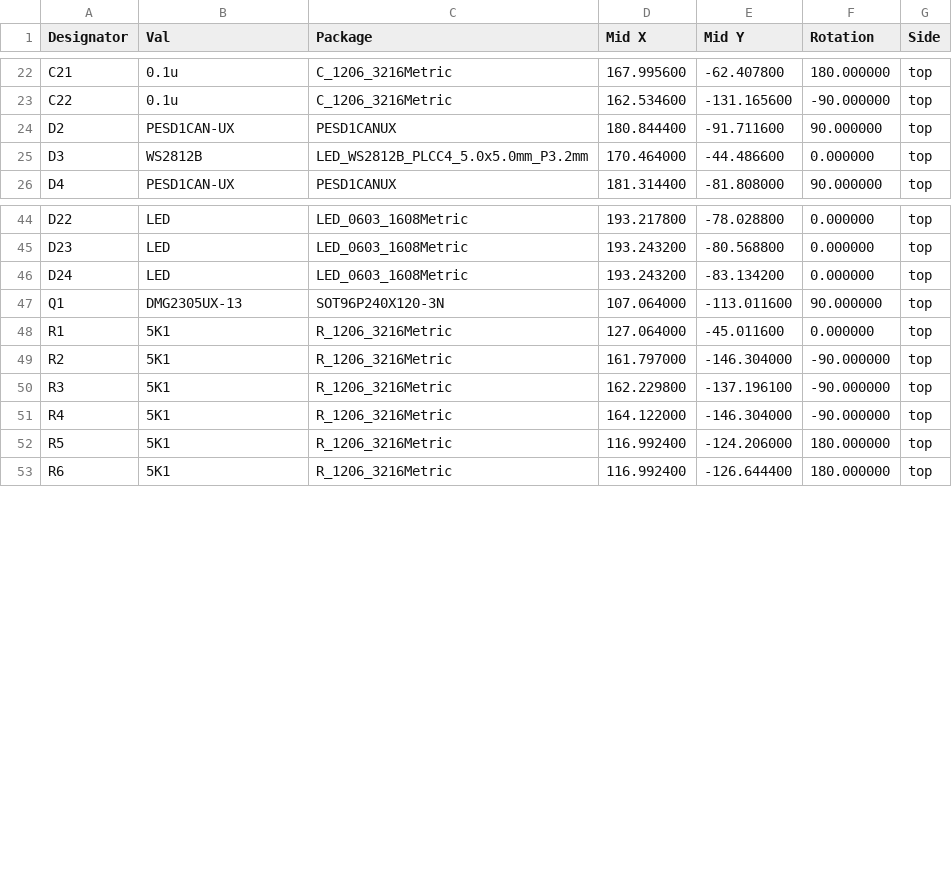
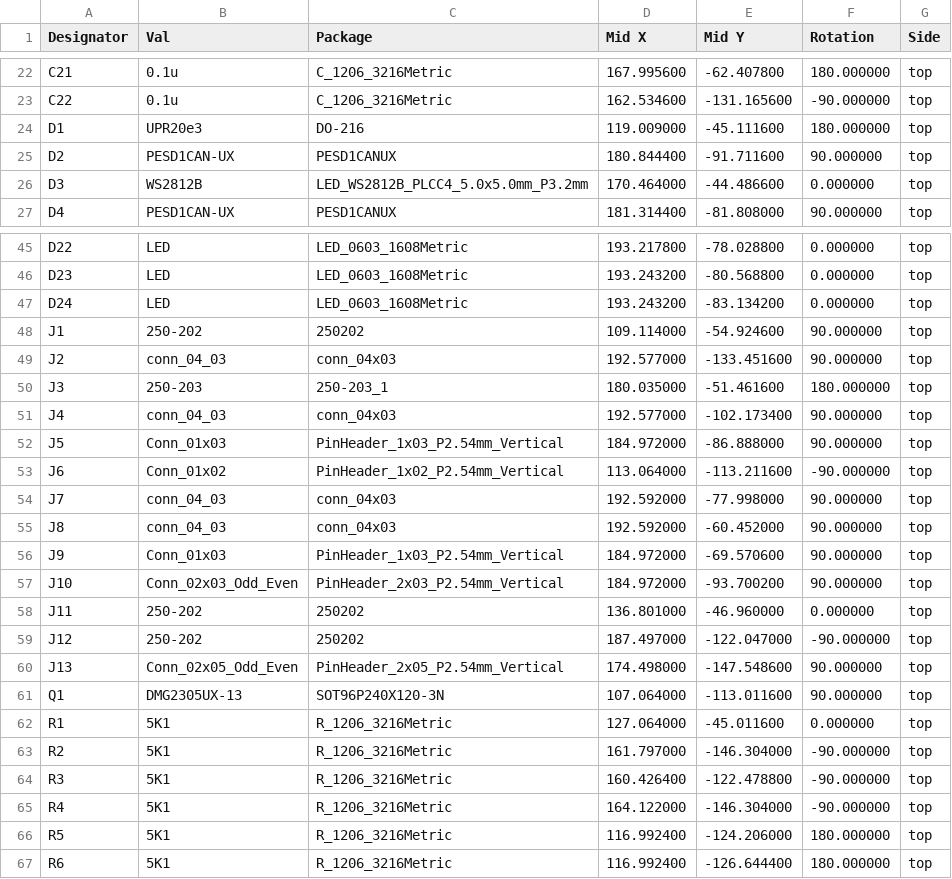
Before and after one commit to 2468shrm/Pico-Robotic-Controller, a CSV file: Gerbers/Pico Robotic Controller-top-pos.csv, drawn as a sheet; only a part is shown, gaps mark what is left out; the diff covers the shown part only.

Commit message:
updating manufacturing files (Gerbers)

```diff
--- a/Gerbers/Pico Robotic Controller-top-pos.csv
+++ b/Gerbers/Pico Robotic Controller-top-pos.csv
@@ -23,2 +23,3 @@ Designator,Val,Package,Mid X,Mid Y,Rotation,Side
 "C22","0.1u","C_1206_3216Metric",162.534600,-131.165600,-90.000000,top
+"D1","UPR20e3","DO-216",119.009000,-45.111600,180.000000,top
 "D2","PESD1CAN-UX","PESD1CANUX",180.844400,-91.711600,90.000000,top
@@ -46,2 +47,15 @@ Designator,Val,Package,Mid X,Mid Y,Rotation,Side
 "D24","LED","LED_0603_1608Metric",193.243200,-83.134200,0.000000,top
+"J1","250-202","250202",109.114000,-54.924600,90.000000,top
+"J2","conn_04_03","conn_04x03",192.577000,-133.451600,90.000000,top
+"J3","250-203","250-203_1",180.035000,-51.461600,180.000000,top
+"J4","conn_04_03","conn_04x03",192.577000,-102.173400,90.000000,top
+"J5","Conn_01x03","PinHeader_1x03_P2.54mm_Vertical",184.972000,-86.888000,90.000000,top
+"J6","Conn_01x02","PinHeader_1x02_P2.54mm_Vertical",113.064000,-113.211600,-90.000000,top
+"J7","conn_04_03","conn_04x03",192.592000,-77.998000,90.000000,top
+"J8","conn_04_03","conn_04x03",192.592000,-60.452000,90.000000,top
+"J9","Conn_01x03","PinHeader_1x03_P2.54mm_Vertical",184.972000,-69.570600,90.000000,top
+"J10","Conn_02x03_Odd_Even","PinHeader_2x03_P2.54mm_Vertical",184.972000,-93.700200,90.000000,top
+"J11","250-202","250202",136.801000,-46.960000,0.000000,top
+"J12","250-202","250202",187.497000,-122.047000,-90.000000,top
+"J13","Conn_02x05_Odd_Even","PinHeader_2x05_P2.54mm_Vertical",174.498000,-147.548600,90.000000,top
 "Q1","DMG2305UX-13","SOT96P240X120-3N",107.064000,-113.011600,90.000000,top
@@ -49,3 +63,3 @@ Designator,Val,Package,Mid X,Mid Y,Rotation,Side
 "R2","5K1","R_1206_3216Metric",161.797000,-146.304000,-90.000000,top
-"R3","5K1","R_1206_3216Metric",162.229800,-137.196100,-90.000000,top
+"R3","5K1","R_1206_3216Metric",160.426400,-122.478800,-90.000000,top
 "R4","5K1","R_1206_3216Metric",164.122000,-146.304000,-90.000000,top
```
Also changed, not shown: 1 added row and 8 edited cells elsewhere in this file, 17 other files.
